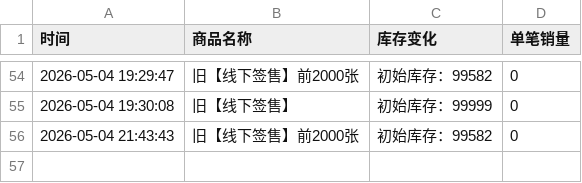
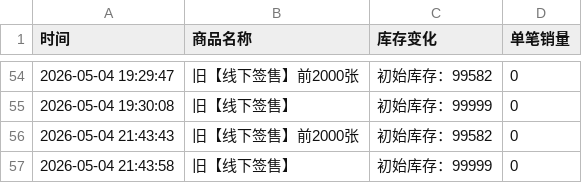
Before and after one commit to Juineii/riize_kms0505, a CSV file: SOHEE.csv, drawn as a sheet; only a part is shown, gaps mark what is left out.

Commit message:
自动更新数据 2026-05-04 21:43:59

```diff
--- a/SOHEE.csv
+++ b/SOHEE.csv
@@ -56 +56,2 @@
 2026-05-04 21:43:43,旧【线下签售】前2000张,初始库存：99582,0
+2026-05-04 21:43:58,旧【线下签售】,初始库存：99999,0
```
